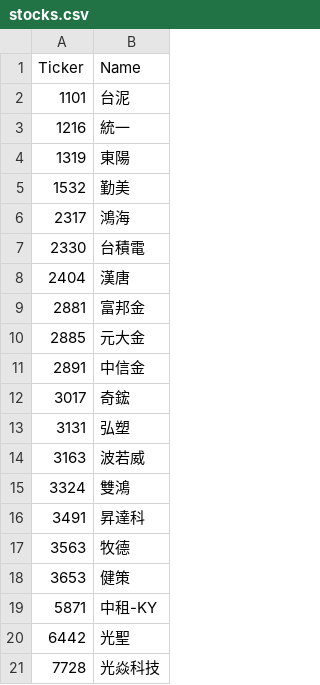
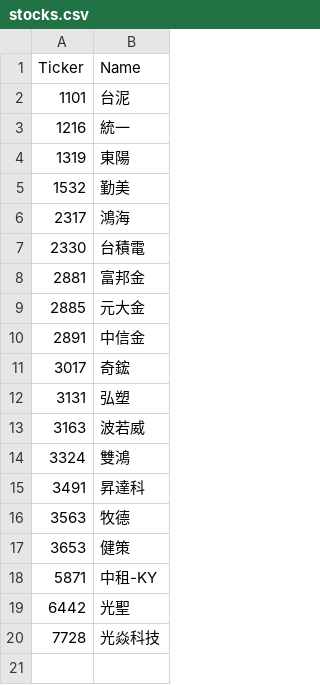
Before and after one commit to ONicole0101/Holding, a CSV file: stocks.csv, drawn as a sheet.

```diff
--- a/stocks.csv
+++ b/stocks.csv
@@ -7,3 +7,2 @@
 2330	台積電
-2404	漢唐
 2881	富邦金
```
